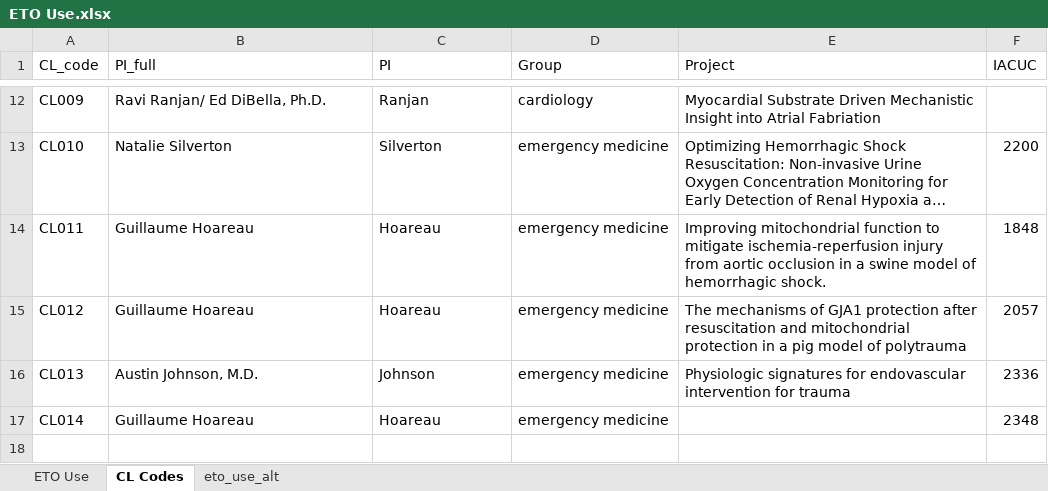
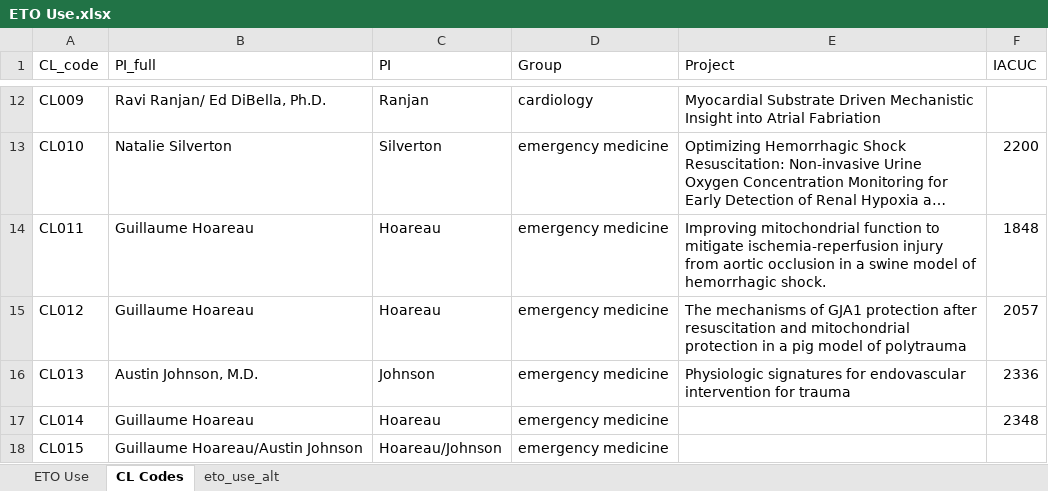
Before and after one commit to mzabrisk/eto_billing, an Excel workbook: ETO Use.xlsx, sheet CL Codes, drawn as a sheet; only a part is shown, gaps mark what is left out; long unchanged cells end in …; values as stored, in another font and other column widths than the file's, no borders; the diff names each change by its address in the sheet, - before the commit and + after, or states it on an @@ line.

```diff
--- a/ETO Use.xlsx (sheet CL Codes)
+++ b/ETO Use.xlsx (sheet CL Codes)
+row 18: CL015 | Guillaume Hoareau/Austin Johnson | Hoareau/Johnson | emergency medicine
```
Also changed, not shown: sheet eto_use_alt, 3 other files.
